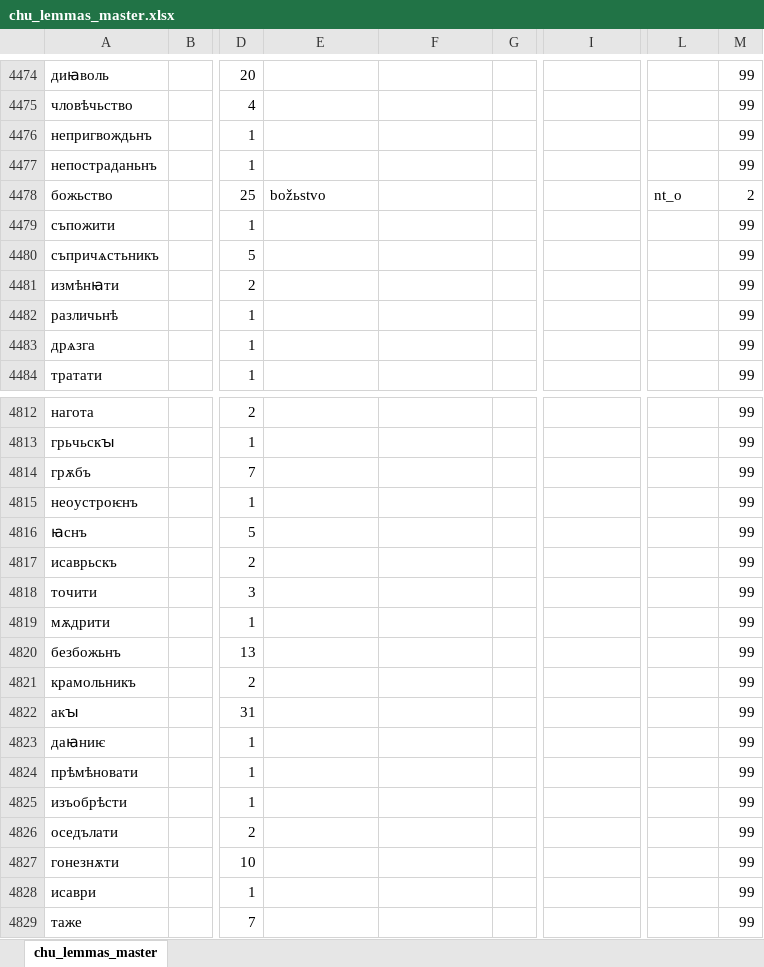
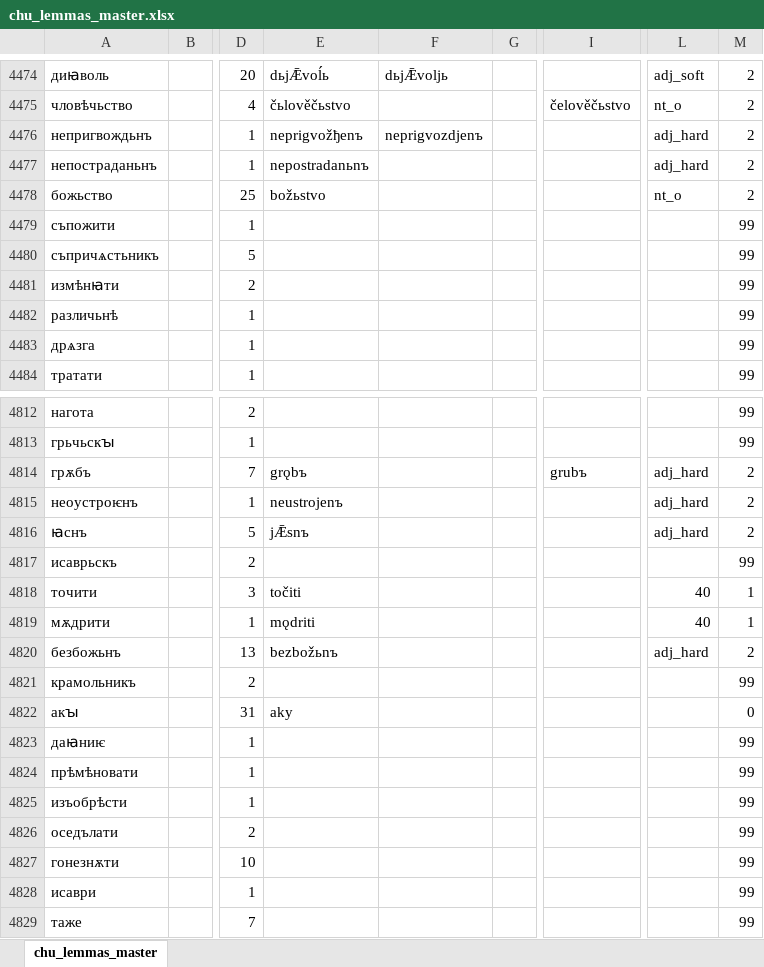
Before and after one commit to 12401453/torot_2023, an Excel workbook: lemma_lists/chu_lemmas_master.xlsx, sheet chu_lemmas_master, drawn as a sheet; only a part is shown, gaps mark what is left out; values as stored, in another font and other column widths than the file's, no borders; charts and pictures not drawn; the diff covers the shown part only; the diff names each change by its address in the sheet, - before the commit and + after, or states it on an @@ line.

```diff
--- a/lemma_lists/chu_lemmas_master.xlsx (sheet chu_lemmas_master)
+++ b/lemma_lists/chu_lemmas_master.xlsx (sheet chu_lemmas_master)
-E4474: (empty)
+E4474: dьjǢvoĺь
-F4474: (empty)
+F4474: dьjǢvoljь
-L4474: (empty)
+L4474: adj_soft
-M4474:M4477: 99
+M4474:M4477: 2
-E4475: (empty)
+E4475: čьlověčьstvo
-I4475: (empty)
+I4475: čelověčьstvo
-L4475: (empty)
+L4475: nt_o
-E4476: (empty)
+E4476: neprigvožђenъ
-F4476: (empty)
+F4476: neprigvozdjenъ
-L4476:L4477: (empty)
+L4476:L4477: adj_hard
-E4477: (empty)
+E4477: nepostradanьnъ
-E4814: (empty)
+E4814: grǫbъ
-I4814: (empty)
+I4814: grubъ
-L4814:L4816: (empty)
+L4814:L4816: adj_hard
-M4814:M4816: 99
+M4814:M4816: 2
-E4815: (empty)
+E4815: neustrojenъ
-E4816: (empty)
+E4816: jǢsnъ
-E4818: (empty)
+E4818: točiti
-L4818:L4819: (empty)
+L4818:L4819: 40
-M4818:M4819: 99
+M4818:M4819: 1
-E4819: (empty)
+E4819: mǫdriti
-E4820: (empty)
+E4820: bezbožьnъ
-L4820: (empty)
+L4820: adj_hard
-M4820: 99
+M4820: 2
-E4822: (empty)
+E4822: aky
-M4822: 99
+M4822: 0
```
Also changed, not shown: 70 edited cells elsewhere in this sheet, lemma_lists/orv_lemmas_master.xlsx, 7 other files.
